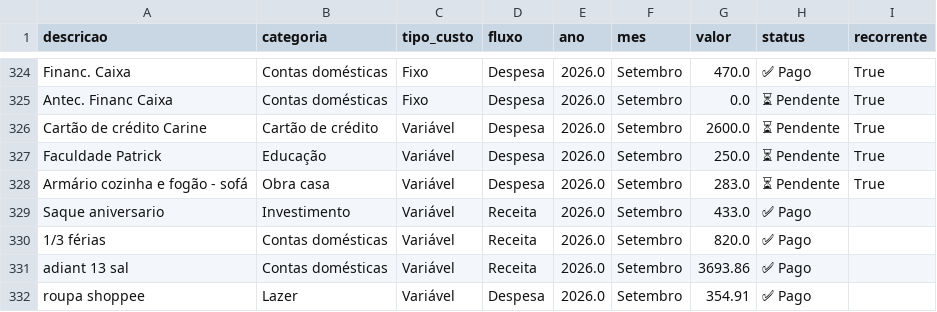
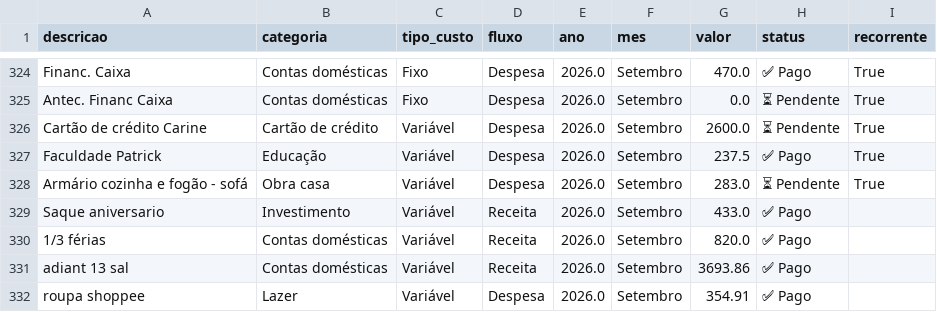
Before and after one commit to PatrickBravo10/Investimentos, a CSV file: gastos.csv, drawn as a sheet; only a part is shown, gaps mark what is left out.

Commit message:
Save Setembro

```diff
--- a/gastos.csv
+++ b/gastos.csv
@@ -326,3 +326,3 @@ Antec. Financ Caixa,Contas domésticas,Fixo,Despesa,2026.0,Setembro,0.0,⏳ Pend
 Cartão de crédito Carine,Cartão de crédito,Variável,Despesa,2026.0,Setembro,2600.0,⏳ Pendente,True
-Faculdade Patrick,Educação,Variável,Despesa,2026.0,Setembro,250.0,⏳ Pendente,True
+Faculdade Patrick,Educação,Variável,Despesa,2026.0,Setembro,237.5,✅ Pago,True
 Armário cozinha e fogão - sofá,Obra casa,Variável,Despesa,2026.0,Setembro,283.0,⏳ Pendente,True
```
